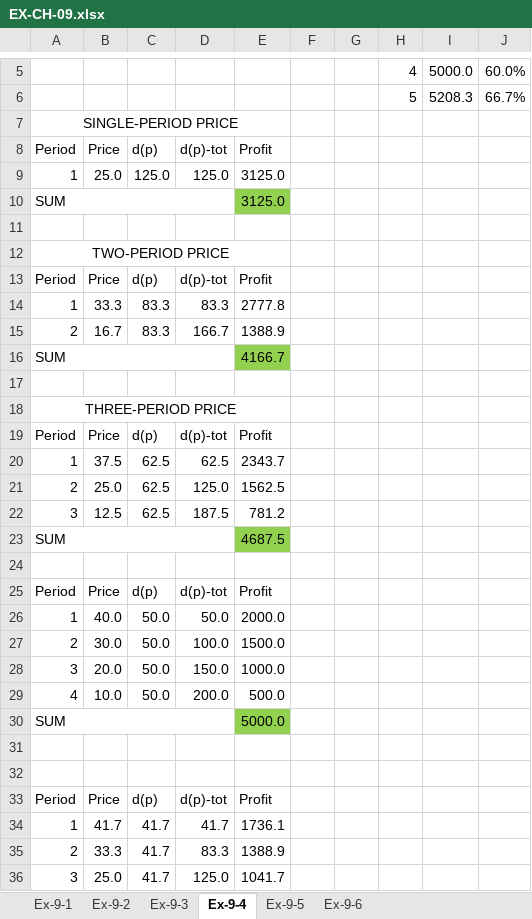
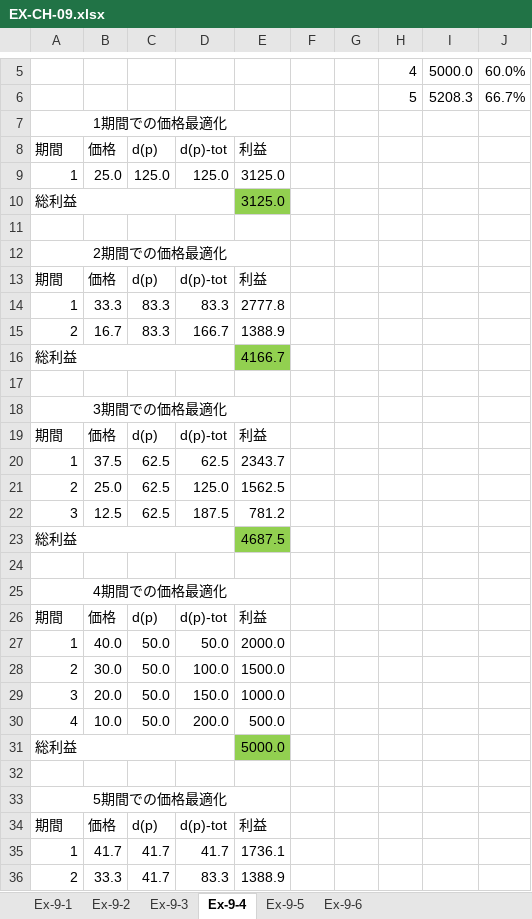
Before and after one commit to sato-laboratory/pricing-analytics, an Excel workbook: book-examples/chapter-09/EX-CH-09.xlsx, sheet Ex-9-4, drawn as a sheet; only a part is shown, gaps mark what is left out; the shorter side is filled out with more unchanged rows; values as stored, in another font and other column widths than the file's, no borders; charts and pictures not drawn; removed rows and columns are numbered as before the commit, all else as after; the diff covers the shown part only; the diff names each change by its address in the sheet, - before the commit and + after, or states it on an @@ line.

```diff
--- a/book-examples/chapter-09/EX-CH-09.xlsx (sheet Ex-9-4)
+++ b/book-examples/chapter-09/EX-CH-09.xlsx (sheet Ex-9-4)
-A7: SINGLE-PERIOD PRICE
+A7: 1期間での価格最適化
-row 8: Period | Price | d(p) | d(p)-tot | Profit
+row 8: 期間 | 価格 | d(p) | d(p)-tot | 利益
-A10: SUM
+A10: 総利益
-A12: TWO-PERIOD PRICE
+A12: 2期間での価格最適化
-row 13: Period | Price | d(p) | d(p)-tot | Profit
+row 13: 期間 | 価格 | d(p) | d(p)-tot | 利益
-A16: SUM
+A16: 総利益
-A18: THREE-PERIOD PRICE
+A18: 3期間での価格最適化
-row 19: Period | Price | d(p) | d(p)-tot | Profit
+row 19: 期間 | 価格 | d(p) | d(p)-tot | 利益
-A23: SUM
+A23: 総利益
-row 25: Period | Price | d(p) | d(p)-tot | Profit
+row 25: 4期間での価格最適化
+row 26: 期間 | 価格 | d(p) | d(p)-tot | 利益
-A31: SUM
+A31: 総利益
-A33: (empty)
+A33: 5期間での価格最適化
+A33:E33 merged
-row 33: Period | Price | d(p) | d(p)-tot | Profit
+row 34: 期間 | 価格 | d(p) | d(p)-tot | 利益
```
Also changed, not shown: 1 added row, 1 removed row and 3 edited cells elsewhere in this sheet, sheet Ex-9-3, sheet Ex-9-6, sheet Ex-9-5, sheet Ex-9-1, sheet Ex-9-2, formulas that keep their value, charts or pictures.
